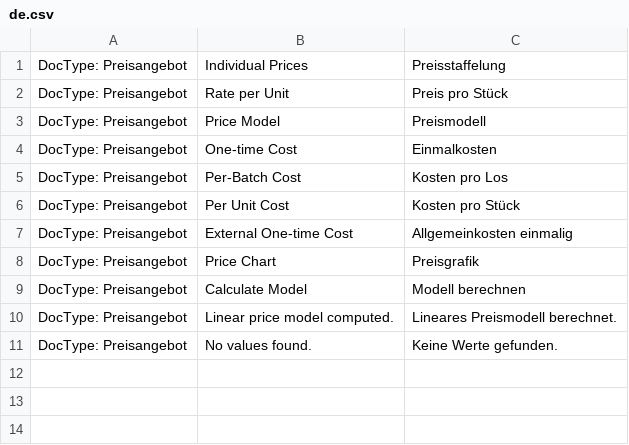
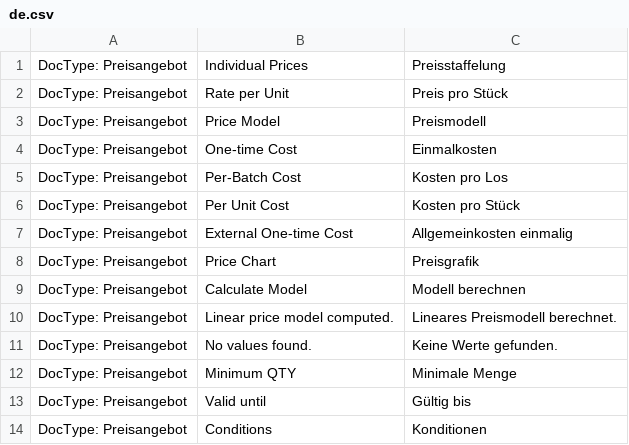
Before and after one commit to libracore/cobinet, a CSV file: cobinet/translations/de.csv, drawn as a sheet.

Commit message:
conditions to price quotation

```diff
--- a/cobinet/translations/de.csv
+++ b/cobinet/translations/de.csv
@@ -11 +11,4 @@ DocType: Preisangebot,Linear price model computed.,Lineares Preismodell berechne
 DocType: Preisangebot,No values found.,Keine Werte gefunden.
+DocType: Preisangebot,Minimum QTY,Minimale Menge
+DocType: Preisangebot,Valid until,Gültig bis
+DocType: Preisangebot,Conditions,Konditionen
```
Also changed, not shown: 1 other file.
